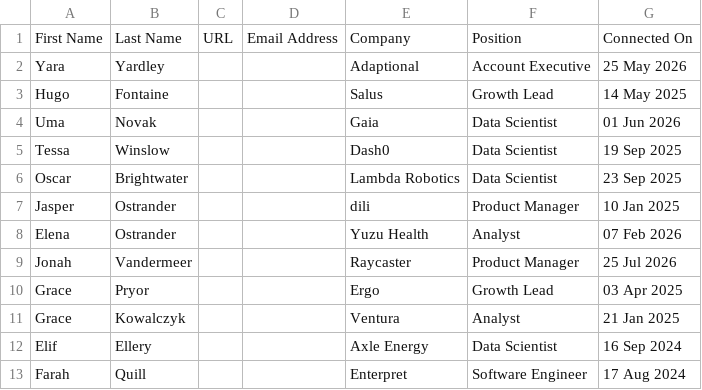
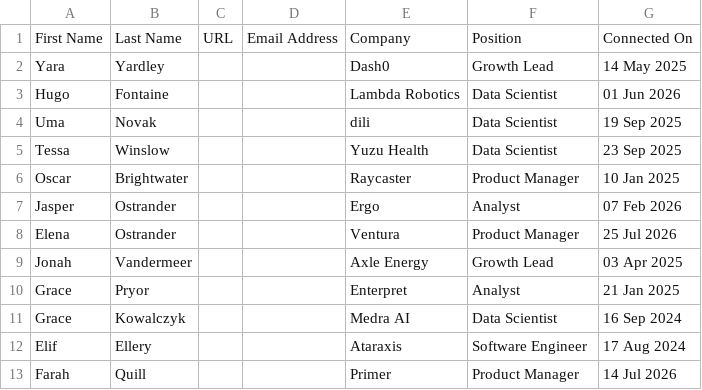
Before and after one commit to rojomuchachos/steinjobs-demo, a CSV file: data/connections.csv, drawn as a sheet; only a part is shown; the diff covers the shown part only.

```diff
--- a/data/connections.csv
+++ b/data/connections.csv
@@ -1,13 +1,13 @@
 First Name,Last Name,URL,Email Address,Company,Position,Connected On
-Yara,Yardley,,,Adaptional,Account Executive,25 May 2026
-Hugo,Fontaine,,,Salus,Growth Lead,14 May 2025
-Uma,Novak,,,Gaia,Data Scientist,01 Jun 2026
-Tessa,Winslow,,,Dash0,Data Scientist,19 Sep 2025
-Oscar,Brightwater,,,Lambda Robotics,Data Scientist,23 Sep 2025
-Jasper,Ostrander,,,dili,Product Manager,10 Jan 2025
-Elena,Ostrander,,,Yuzu Health,Analyst,07 Feb 2026
-Jonah,Vandermeer,,,Raycaster,Product Manager,25 Jul 2026
-Grace,Pryor,,,Ergo,Growth Lead,03 Apr 2025
-Grace,Kowalczyk,,,Ventura,Analyst,21 Jan 2025
-Elif,Ellery,,,Axle Energy,Data Scientist,16 Sep 2024
-Farah,Quill,,,Enterpret,Software Engineer,17 Aug 2024
+Yara,Yardley,,,Dash0,Growth Lead,14 May 2025
+Hugo,Fontaine,,,Lambda Robotics,Data Scientist,01 Jun 2026
+Uma,Novak,,,dili,Data Scientist,19 Sep 2025
+Tessa,Winslow,,,Yuzu Health,Data Scientist,23 Sep 2025
+Oscar,Brightwater,,,Raycaster,Product Manager,10 Jan 2025
+Jasper,Ostrander,,,Ergo,Analyst,07 Feb 2026
+Elena,Ostrander,,,Ventura,Product Manager,25 Jul 2026
+Jonah,Vandermeer,,,Axle Energy,Growth Lead,03 Apr 2025
+Grace,Pryor,,,Enterpret,Analyst,21 Jan 2025
+Grace,Kowalczyk,,,Medra AI,Data Scientist,16 Sep 2024
+Elif,Ellery,,,Ataraxis,Software Engineer,17 Aug 2024
+Farah,Quill,,,Primer,Product Manager,14 Jul 2026
```
Also changed, not shown: 109 edited cells elsewhere in this file, 7 other files.
